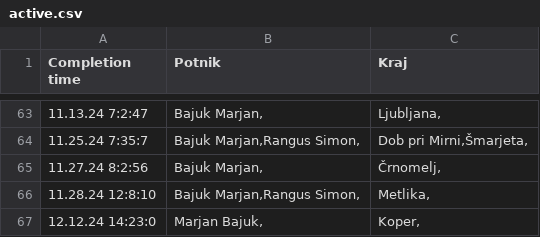
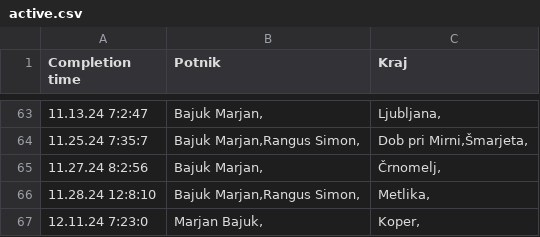
Before and after one commit to SRP-B/dat-nm, a CSV file: active.csv, drawn as a sheet; only a part is shown, gaps mark what is left out.

Commit message:
EditAppv12

```diff
--- a/active.csv
+++ b/active.csv
@@ -66,2 +66,2 @@
 11.28.24 12:8:10;"Bajuk Marjan,Rangus Simon,";"Metlika,"
-12.12.24 14:23:0;"Marjan Bajuk,";"Koper,"
+12.11.24 7:23:0;"Marjan Bajuk,";"Koper,"
```
